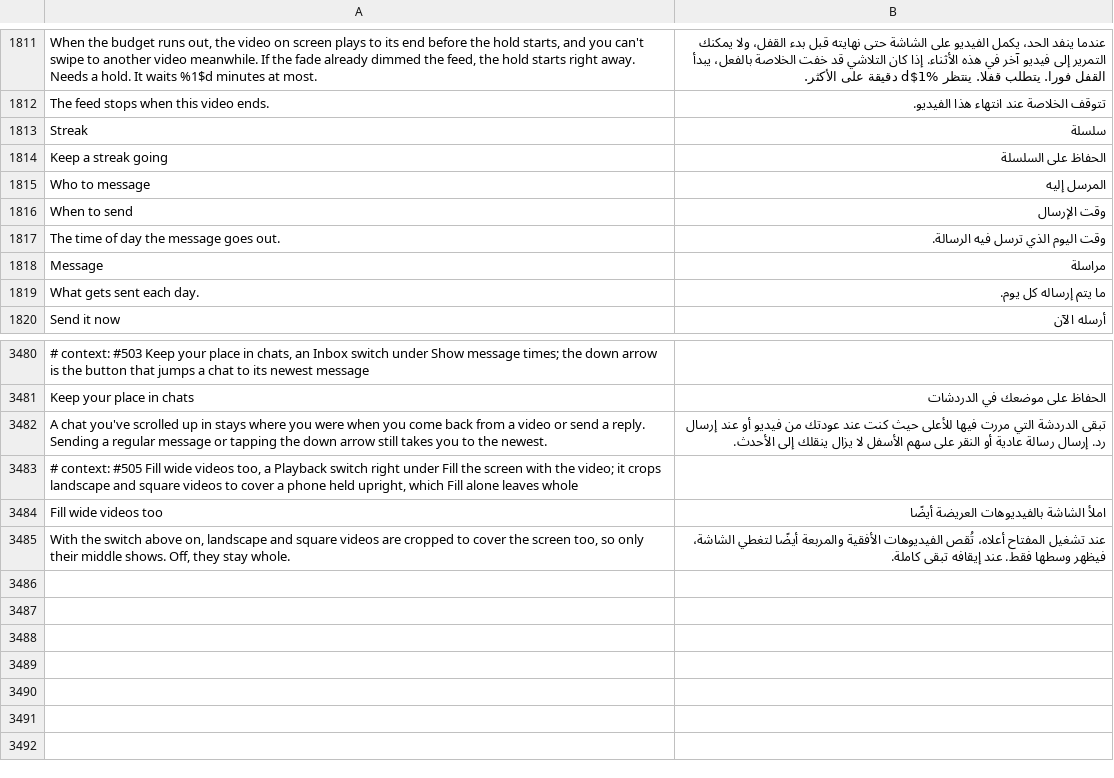
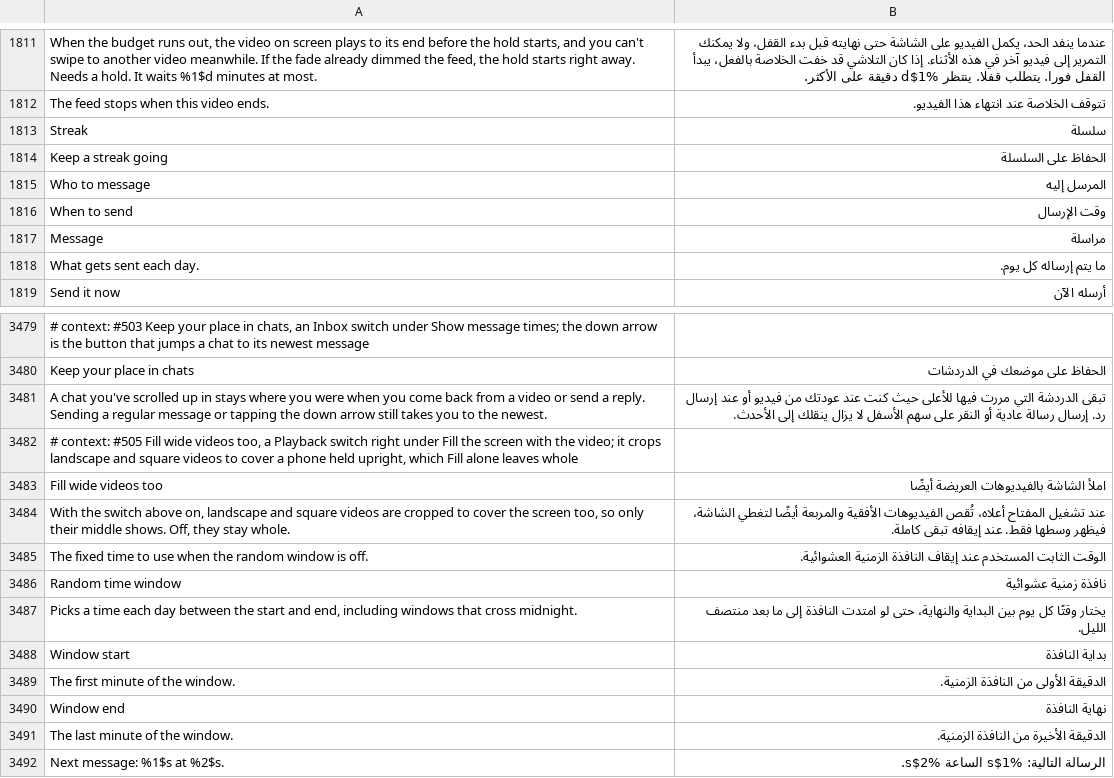
Before and after one commit to SysAdminDoc/HushFeed, a TSV file: extensions/tiktok/src/main/l10n/ar.tsv, drawn as a sheet; only a part is shown, gaps mark what is left out; removed rows and columns are numbered as before the commit, all else as after; the diff names each change by its address in the sheet, - before the commit and + after, or states it on an @@ line.

```diff
--- a/extensions/tiktok/src/main/l10n/ar.tsv
+++ b/extensions/tiktok/src/main/l10n/ar.tsv
-row 1817: The time of day the message goes out. | وقت اليوم الذي ترسل فيه الرسالة.
+row 3485: The fixed time to use when the random window is off. | الوقت الثابت المستخدم عند إيقاف النافذة الزمنية العشوائية.
+row 3486: Random time window | نافذة زمنية عشوائية
+row 3487: Picks a time each day between the start and end, including windows that cross midnight. | يختار وقتًا كل يوم بين البداية والنهاية، حتى لو امتدت النافذة إلى ما بعد منتصف الليل.
+row 3488: Window start | بداية النافذة
+row 3489: The first minute of the window. | الدقيقة الأولى من النافذة الزمنية.
+row 3490: Window end | نهاية النافذة
+row 3491: The last minute of the window. | الدقيقة الأخيرة من النافذة الزمنية.
+row 3492: Next message: %1$s at %2$s. | الرسالة التالية: %1$s الساعة %2$s.
```
Also changed, not shown: extensions/tiktok/src/main/l10n/az.tsv, extensions/tiktok/src/main/l10n/it.tsv, 33 other files.
